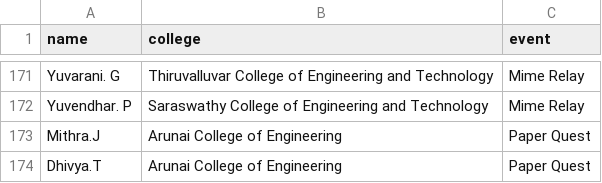
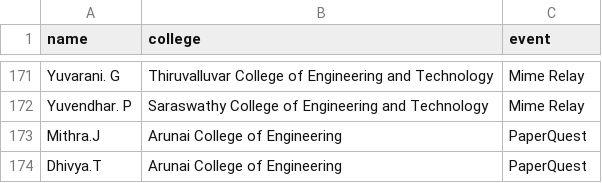
Before and after one commit to vishnuprasath2406/Certificate, a CSV file: public/participants.csv, drawn as a sheet; only a part is shown, gaps mark what is left out.

Commit message:
Update participants.csv

```diff
--- a/public/participants.csv
+++ b/public/participants.csv
@@ -172,3 +172,3 @@ Yuvarani. G,Thiruvalluvar College of Engineering and Technology,Mime Relay
 Yuvendhar. P,Saraswathy College of Engineering and Technology,Mime Relay
-Mithra.J,Arunai College of Engineering,Paper Quest
-Dhivya.T,Arunai College of Engineering,Paper Quest
+Mithra.J,Arunai College of Engineering,PaperQuest
+Dhivya.T,Arunai College of Engineering,PaperQuest
```
